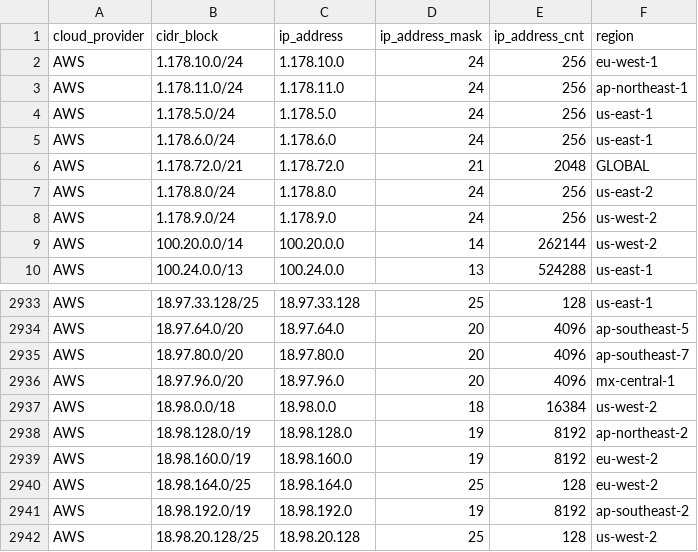
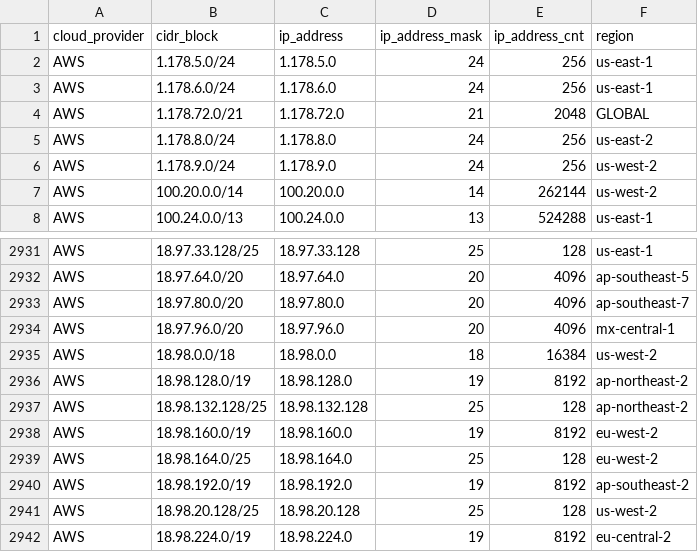
Before and after one commit to danilabs/public-cloud-provider-ip-ranges, a CSV file: data/providers/aws.csv, drawn as a sheet; only a part is shown, gaps mark what is left out; the shorter side is filled out with more unchanged rows; removed rows and columns are numbered as before the commit, all else as after; the diff names each change by its address in the sheet, - before the commit and + after, or states it on an @@ line.

```diff
--- a/data/providers/aws.csv
+++ b/data/providers/aws.csv
-row 2: AWS | 1.178.10.0/24 | 1.178.10.0 | 24 | 256 | eu-west-1
-row 3: AWS | 1.178.11.0/24 | 1.178.11.0 | 24 | 256 | ap-northeast-1
+row 2937: AWS | 18.98.132.128/25 | 18.98.132.128 | 25 | 128 | ap-northeast-2
```
Also changed, not shown: 16 other files.
